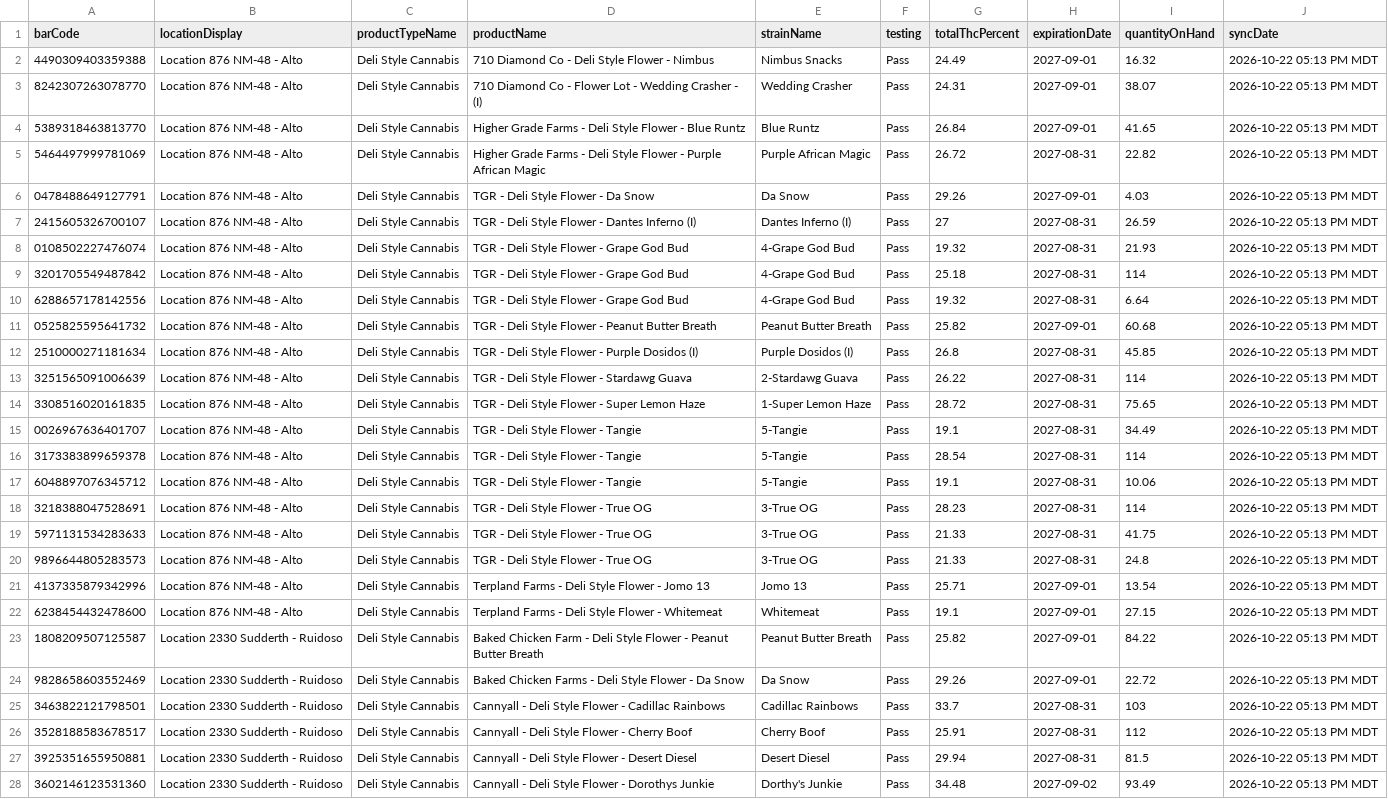
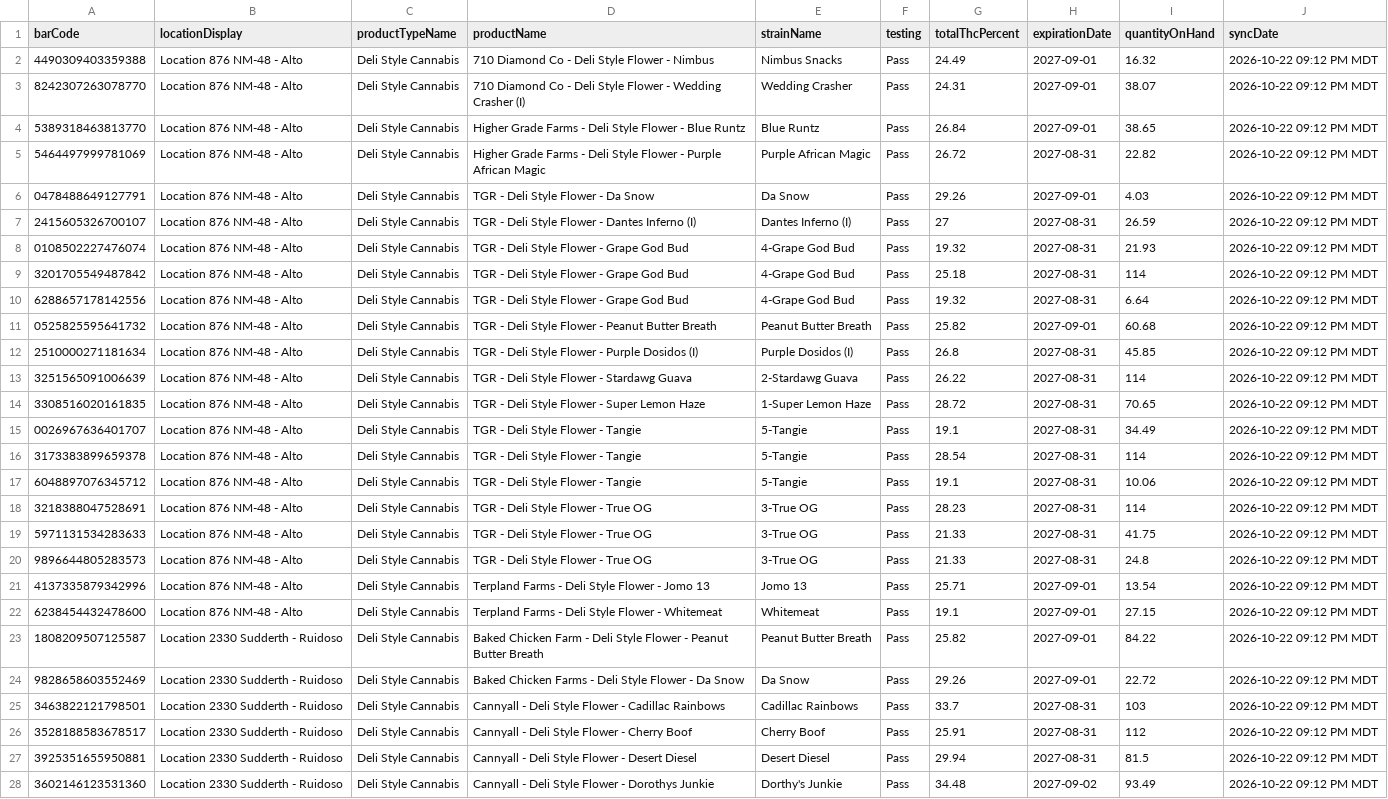
Before and after one commit to thefixinhixon/fixinhixon, a CSV file: tools/current-inventory-licensee.csv, drawn as a sheet; only a part is shown; the diff covers the shown part only; the diff names each change by its address in the sheet, - before the commit and + after, or states it on an @@ line.

Commit message:
Label generator: BioTrack deli stock sync 2026-10-22 09:12 PM MDT (52 lots)

```diff
--- a/tools/current-inventory-licensee.csv
+++ b/tools/current-inventory-licensee.csv
-J2:J28 (syncDate): 2026-10-22 05:13 PM MDT
+J2:J28 (syncDate): 2026-10-22 09:12 PM MDT
-D3 (productName): …Co - Flower Lot - Wedding Crasher - (I)
+D3 (productName): …Co - Deli Style Flower - Wedding Crasher (I)
-I4 (quantityOnHand): 41.65
+I4 (quantityOnHand): 38.65
-I14 (quantityOnHand): 75.65
+I14 (quantityOnHand): 70.65
```
Also changed, not shown: 31 edited cells elsewhere in this file.
